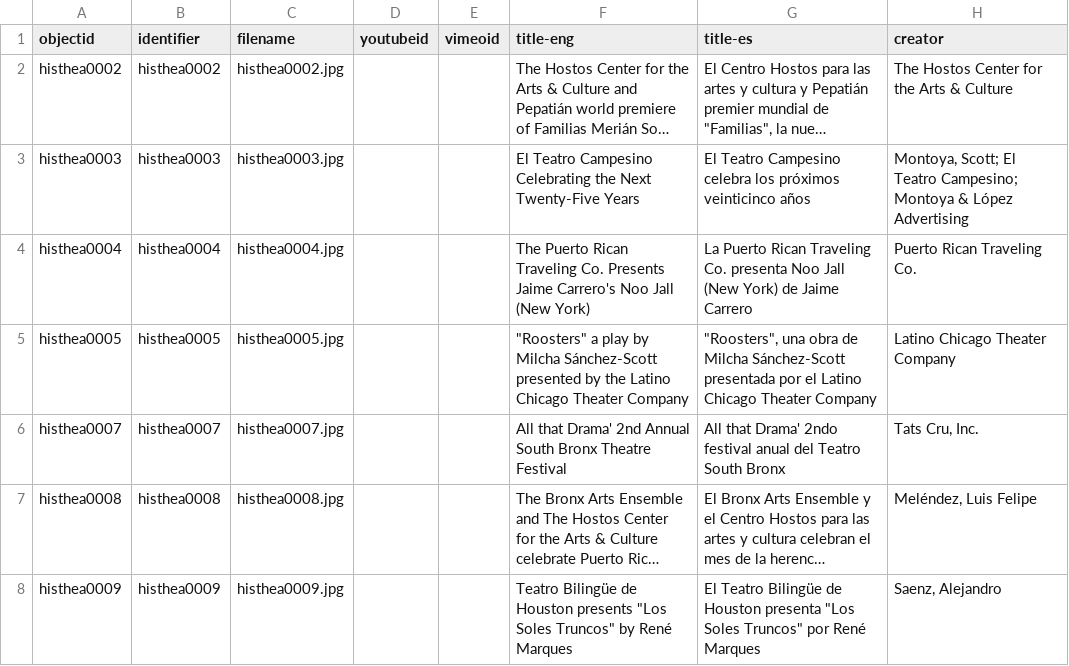
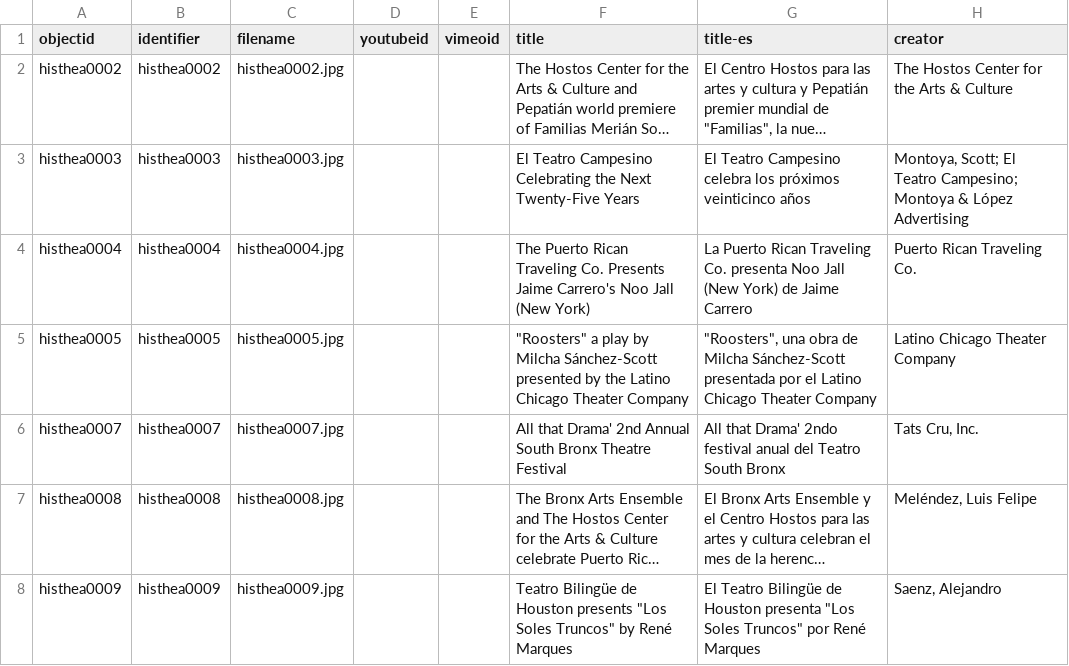
Before and after one commit to owikle/cb-multilingual, a CSV file: _data/histhea.csv, drawn as a sheet; only a part is shown; long unchanged cells end in …; the diff names each change by its address in the sheet, - before the commit and + after, or states it on an @@ line.

```diff
--- a/_data/histhea.csv
+++ b/_data/histhea.csv
-F1: title-eng
+F1: title
```
Also changed, not shown: _data/config-metadata.csv, _data/config-translation.csv, 1 other file.
